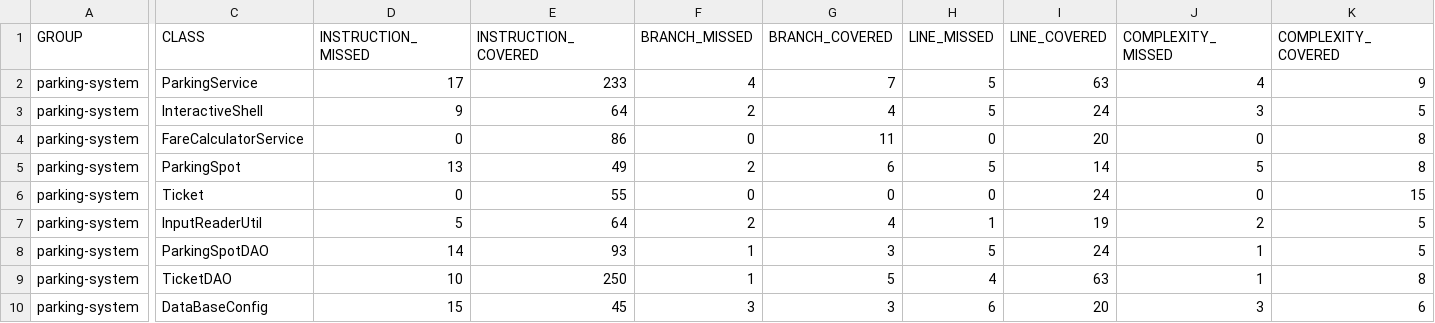
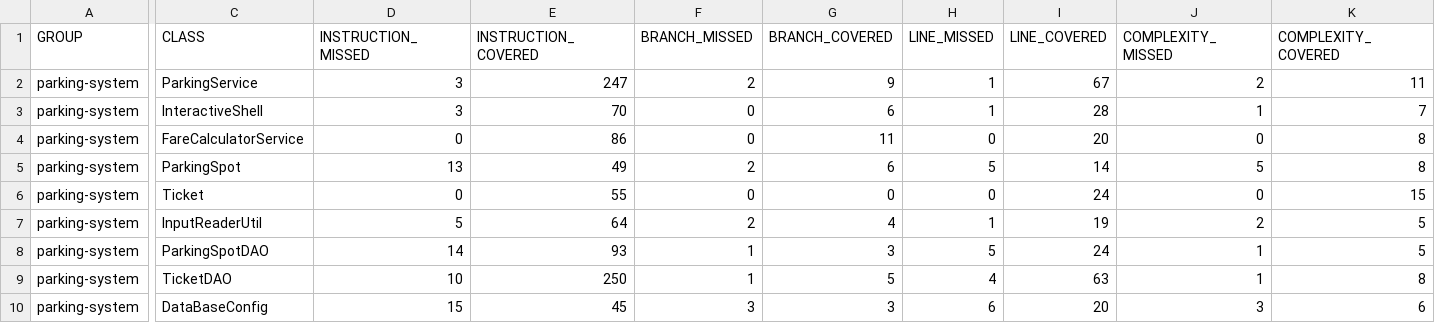
Before and after one commit to Blmat/P4_parkingSystem, a CSV file: target/site/jacoco/jacoco.csv, drawn as a sheet; only a part is shown, gaps mark what is left out; the diff names each change by its address in the sheet, - before the commit and + after, or states it on an @@ line.

```diff
--- a/target/site/jacoco/jacoco.csv
+++ b/target/site/jacoco/jacoco.csv
-D2 (INSTRUCTION_MISSED): 17
+D2 (INSTRUCTION_MISSED): 3
-E2 (INSTRUCTION_COVERED): 233
+E2 (INSTRUCTION_COVERED): 247
-F2 (BRANCH_MISSED): 4
+F2 (BRANCH_MISSED): 2
-G2 (BRANCH_COVERED): 7
+G2 (BRANCH_COVERED): 9
-H2:H3 (LINE_MISSED): 5
+H2:H3 (LINE_MISSED): 1
-I2 (LINE_COVERED): 63
+I2 (LINE_COVERED): 67
-J2 (COMPLEXITY_MISSED): 4
+J2 (COMPLEXITY_MISSED): 2
-K2 (COMPLEXITY_COVERED): 9
+K2 (COMPLEXITY_COVERED): 11
-D3 (INSTRUCTION_MISSED): 9
+D3 (INSTRUCTION_MISSED): 3
-E3 (INSTRUCTION_COVERED): 64
+E3 (INSTRUCTION_COVERED): 70
-F3 (BRANCH_MISSED): 2
+F3 (BRANCH_MISSED): 0
-G3 (BRANCH_COVERED): 4
+G3 (BRANCH_COVERED): 6
-I3 (LINE_COVERED): 24
+I3 (LINE_COVERED): 28
-J3 (COMPLEXITY_MISSED): 3
+J3 (COMPLEXITY_MISSED): 1
-K3 (COMPLEXITY_COVERED): 5
+K3 (COMPLEXITY_COVERED): 7
```
Also changed, not shown: 23 other files.
